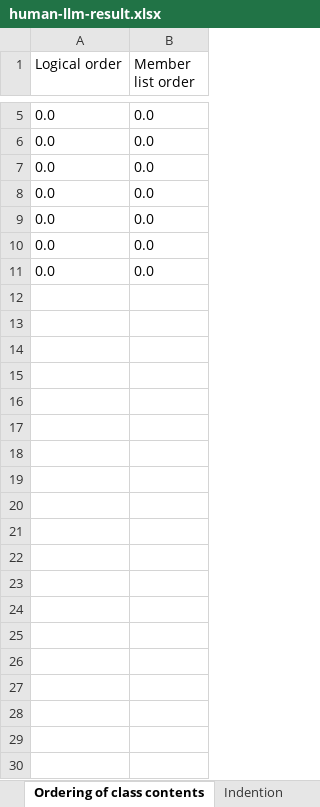
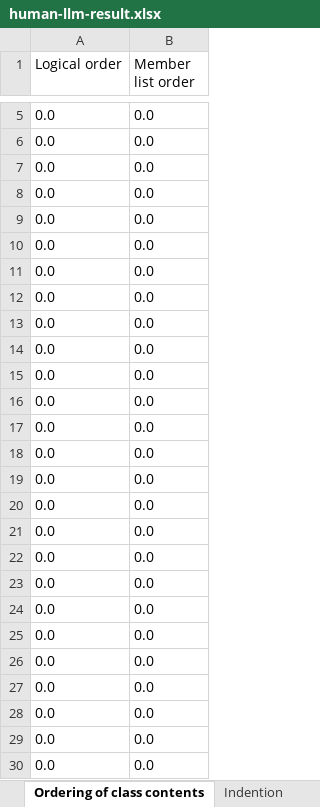
Before and after one commit to YingyingJiang1/MultiLangStyler, an Excel workbook: human-llm-result.xlsx, sheet Ordering of class contents, drawn as a sheet; only a part is shown, gaps mark what is left out; values as stored, in another font and other column widths than the file's, no borders; the diff covers the shown part only; the diff names each change by its address in the sheet, - before the commit and + after, or states it on an @@ line.

```diff
--- a/human-llm-result.xlsx (sheet Ordering of class contents)
+++ b/human-llm-result.xlsx (sheet Ordering of class contents)
+row 12: 0.0 | 0.0
+row 13: 0.0 | 0.0
+row 14: 0.0 | 0.0
+row 15: 0.0 | 0.0
+row 16: 0.0 | 0.0
+row 17: 0.0 | 0.0
+row 18: 0.0 | 0.0
+row 19: 0.0 | 0.0
+row 20: 0.0 | 0.0
+row 21: 0.0 | 0.0
+row 22: 0.0 | 0.0
+row 23: 0.0 | 0.0
+row 24: 0.0 | 0.0
+row 25: 0.0 | 0.0
+row 26: 0.0 | 0.0
+row 27: 0.0 | 0.0
+row 28: 0.0 | 0.0
+row 29: 0.0 | 0.0
+row 30: 0.0 | 0.0
```
Also changed, not shown: 909 added rows elsewhere in this sheet, sheet Space, sheet Indention, sheet Brace format, 4 other files.
